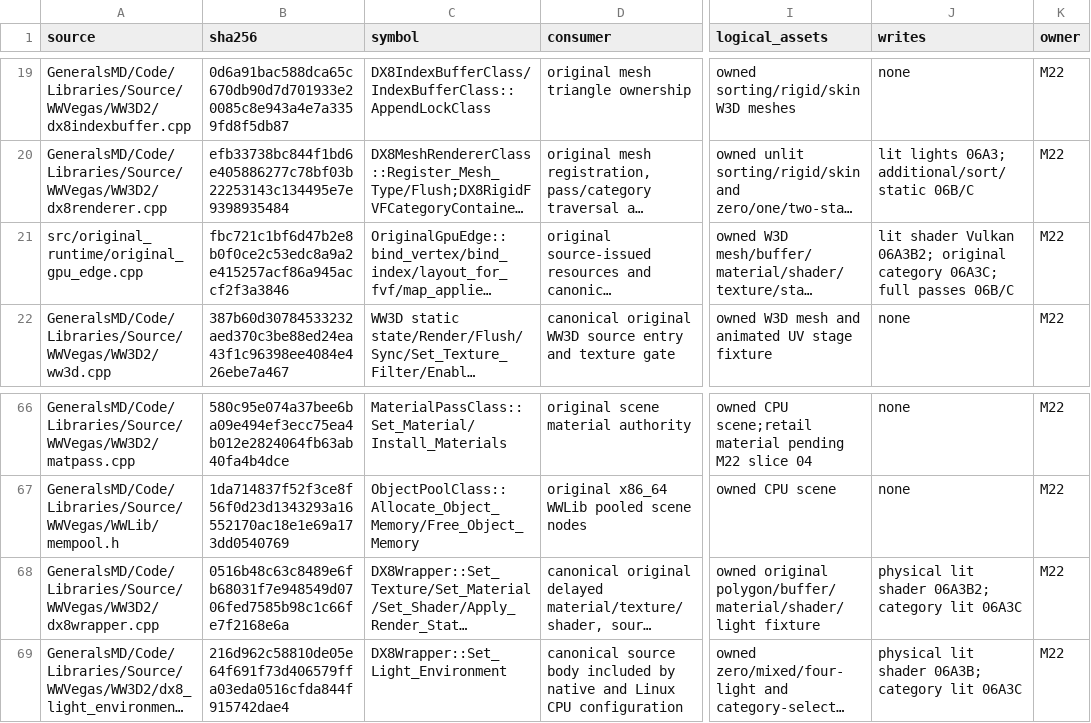
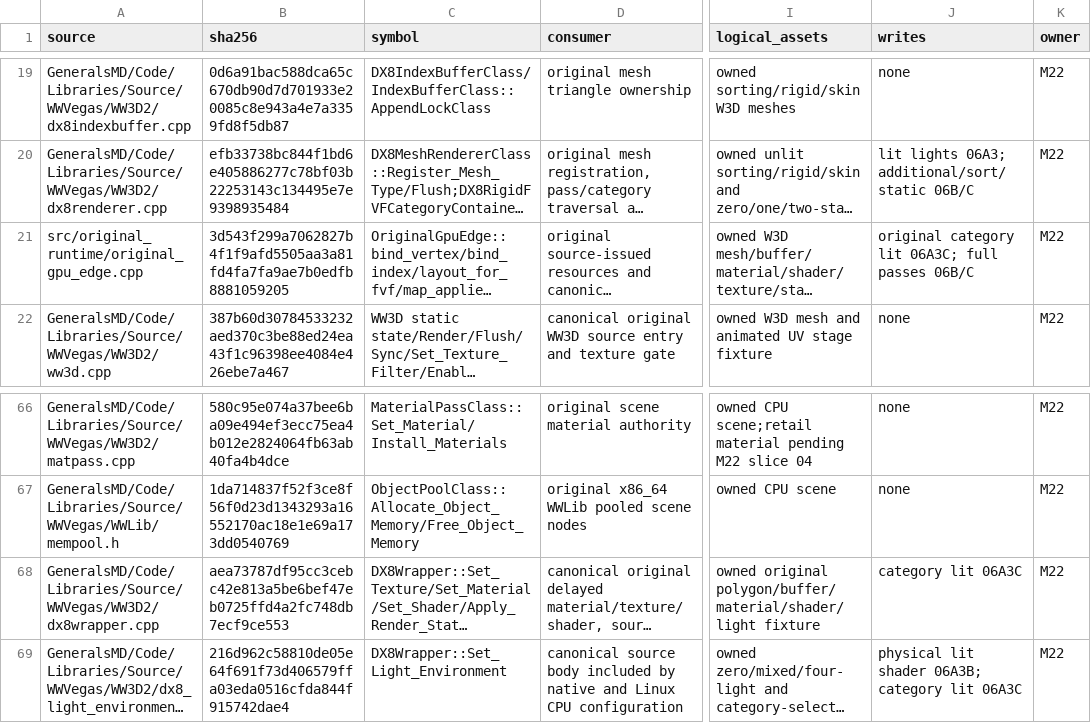
Before and after one commit to mrworf/CnC_Generals_Zero_Hour, a TSV file: docs/original-runtime-dependency-ledger.tsv, drawn as a sheet; only a part is shown, gaps mark what is left out; long unchanged cells end in …; the diff names each change by its address in the sheet, - before the commit and + after, or states it on an @@ line.

Commit message:
M22 06A3B2 lower original source lighting to Vulkan

```diff
--- a/docs/original-runtime-dependency-ledger.tsv
+++ b/docs/original-runtime-dependency-ledger.tsv
-B21 (sha256): fbc721c1bf6d47b2e8b0f0ce2c53edc8a9a2e415257acf86a945accf2f3a3846
+B21 (sha256): 3d543f299a7062827b4f1f9afd5505aa3a81fd4fa7fa9ae7b0edfb8881059205
-J21 (writes): lit shader Vulkan 06A3B2; original category 06A3C; full…
+J21 (writes): original category lit 06A3C; full…
-B68 (sha256): 0516b48c63c8489e6fb68031f7e948549d0706fed7585b98c1c66fe7f2168e6a
+B68 (sha256): aea73787df95cc3cebc42e813a5be6bef47eb0725ffd4a2fc748db7ecf9ce553
-J68 (writes): physical lit shader 06A3B2; category lit 06A3C
+J68 (writes): category lit 06A3C
```
Also changed, not shown: 11 other files.
